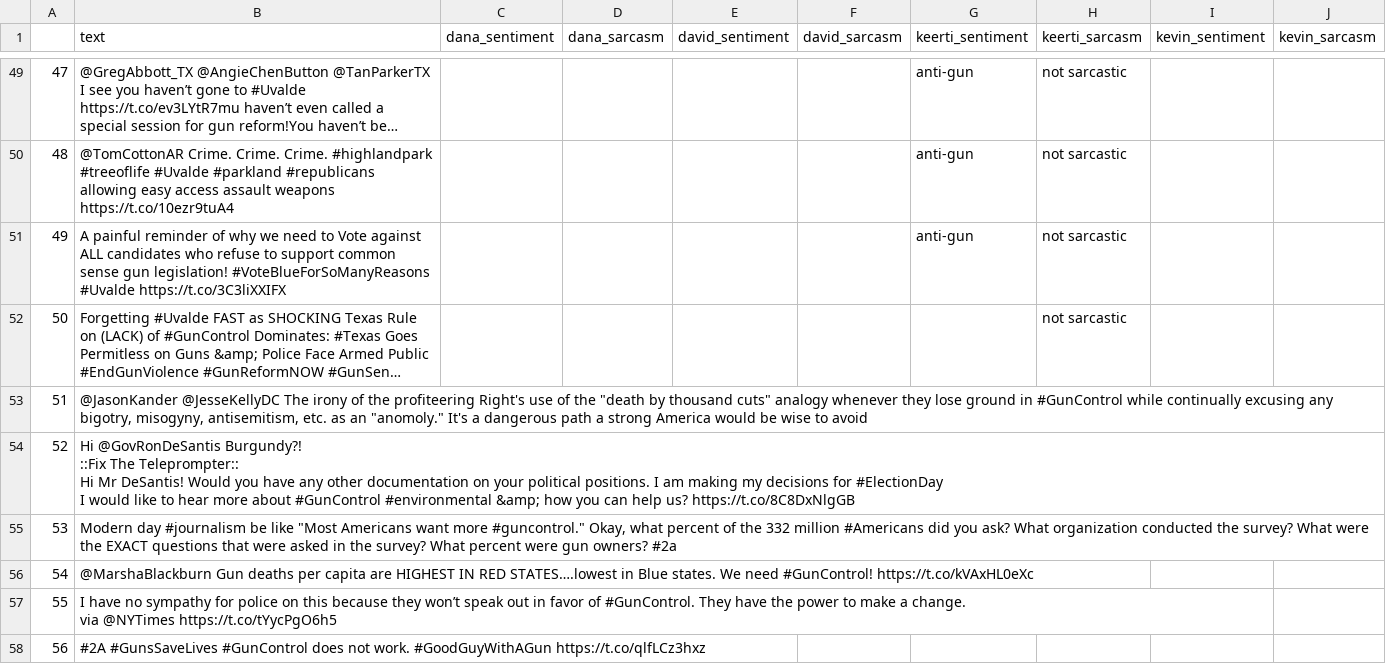
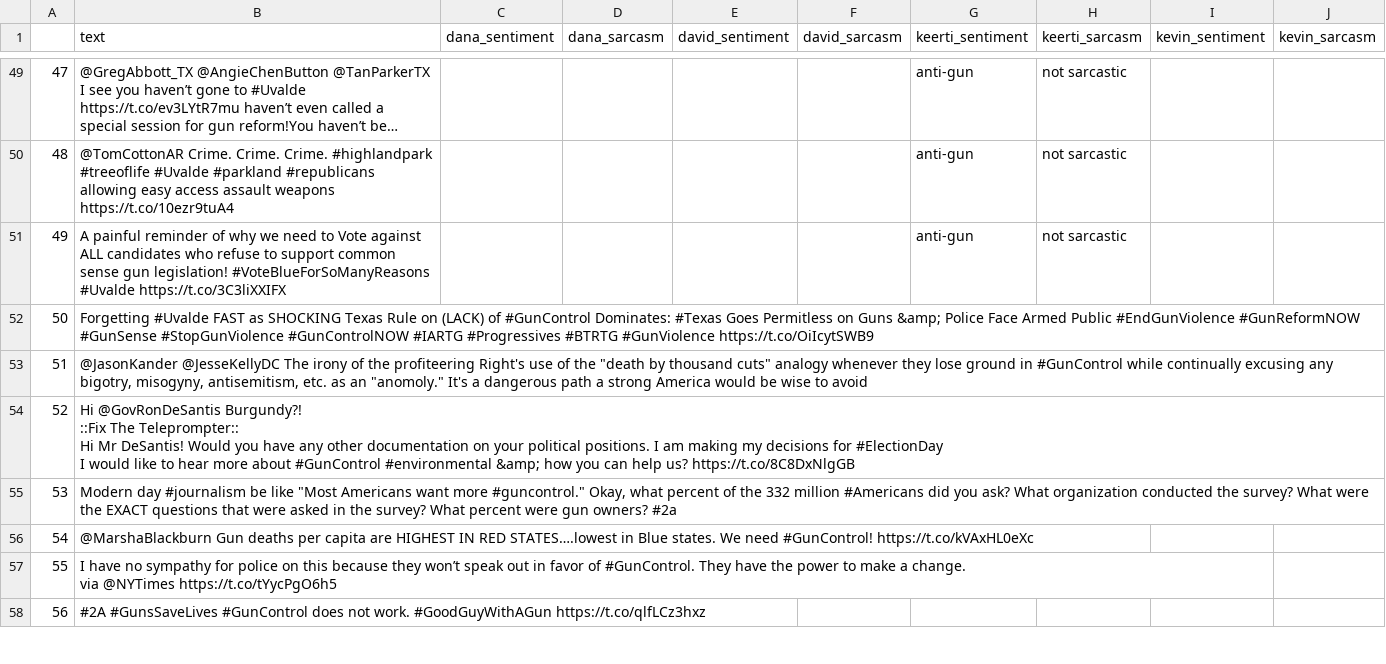
Before and after one commit to mrmarken/sentiment_analysis_fproject, a CSV file: contributors/keerti/#Uvalde_#guncontrol_raw_tweets.csv, drawn as a sheet; only a part is shown, gaps mark what is left out; long unchanged cells end in …; the diff names each change by its address in the sheet, - before the commit and + after, or states it on an @@ line.

Commit message:
remove result for tweet 50

```diff
--- a/contributors/keerti/#Uvalde_#guncontrol_raw_tweets.csv
+++ b/contributors/keerti/#Uvalde_#guncontrol_raw_tweets.csv
-H52 (keerti_sarcasm): not sarcastic
+H52 (keerti_sarcasm): (empty)
```
